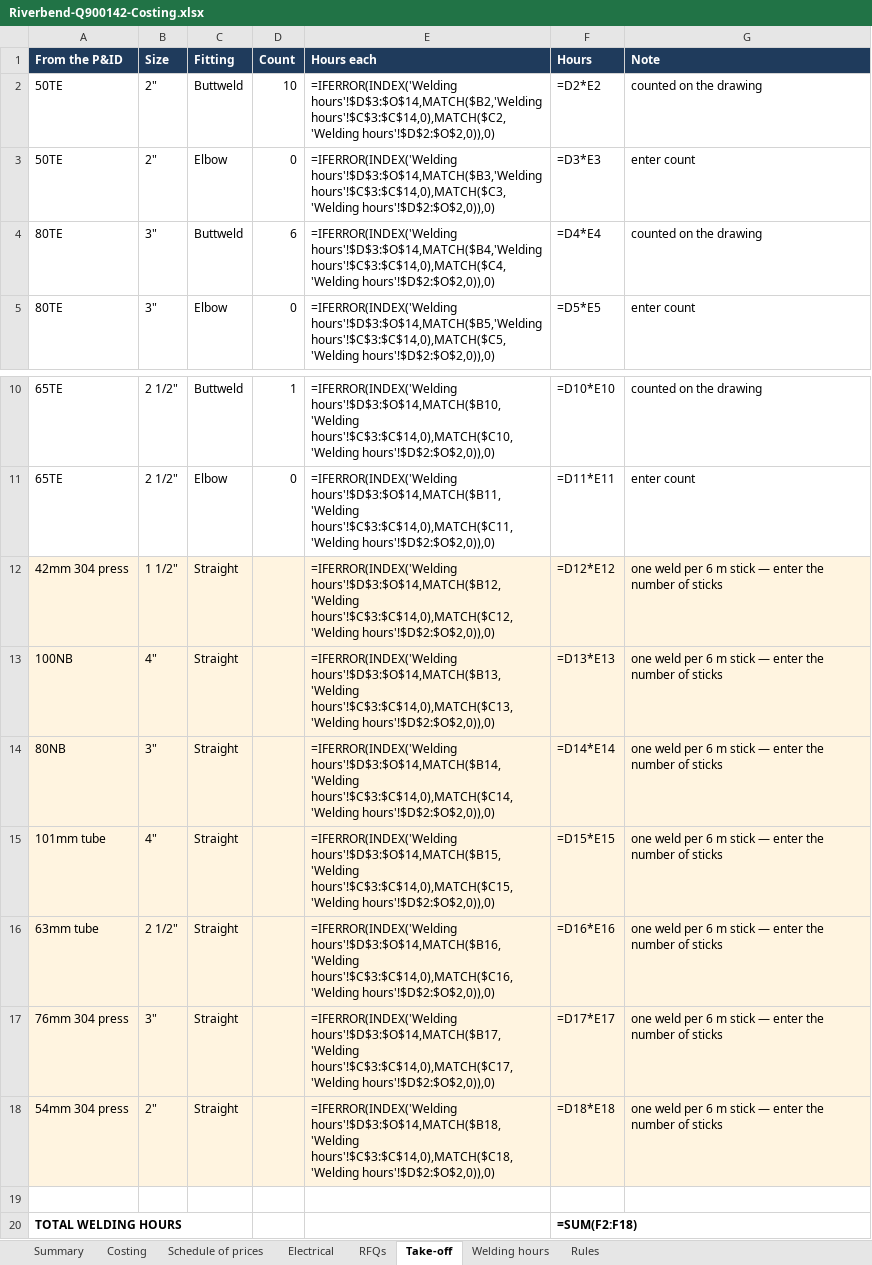
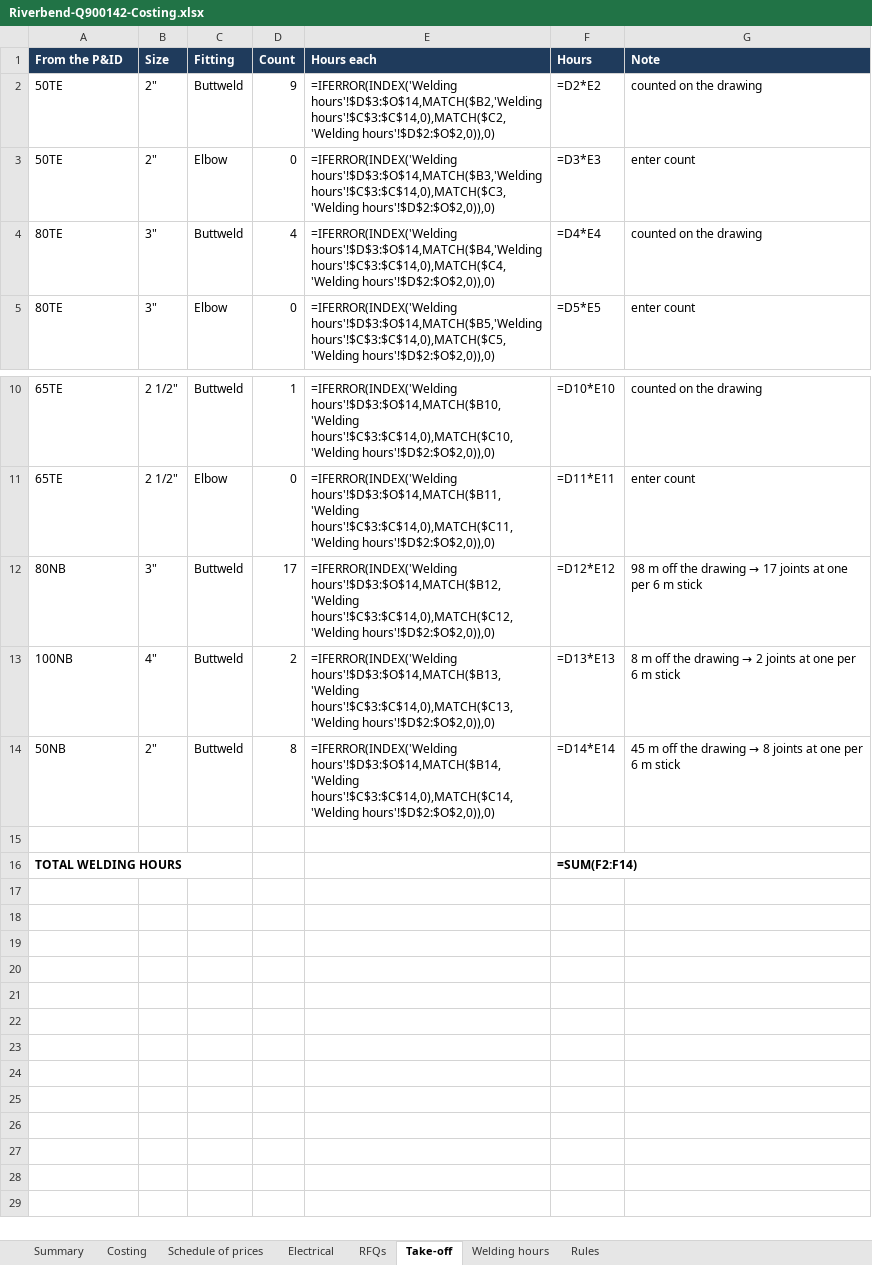
Before and after one commit to voorsprong-ai/voorsprong-ai.github.io, an Excel workbook: quote-builder/Riverbend-Q900142-Costing.xlsx, sheet Take-off, drawn as a sheet; only a part is shown, gaps mark what is left out; values as stored, in another font and other column widths than the file's, no borders; formulas without a stored value are shown as written; removed rows and columns are numbered as before the commit, all else as after; the diff names each change by its address in the sheet, - before the commit and + after, or states it on an @@ line.

Commit message:
quote-builder: run lengths read off the P&ID -> pipe, insulation, welding (Riverbend-Q900142-Costing.xlsx)

```diff
--- a/quote-builder/Riverbend-Q900142-Costing.xlsx (sheet Take-off)
+++ b/quote-builder/Riverbend-Q900142-Costing.xlsx (sheet Take-off)
-D2 (Count): 10
+D2 (Count): 9
-D4 (Count): 6
+D4 (Count): 4
-row 12: 42mm 304 press | 1 1/2" | Straight |  | =IFERROR(INDEX('Welding hours'!$D$3:$O$14,MATCH($B12,'Welding hours'!$C$3:$C$14,0),MATCH($C12,'Welding hours'!$D$2:$O$2,0)),0) | =D12*E12 | one weld per 6 m stick — enter the number of sticks
+row 12: 80NB | 3" | Buttweld | 17 | =IFERROR(INDEX('Welding hours'!$D$3:$O$14,MATCH($B12,'Welding hours'!$C$3:$C$14,0),MATCH($C12,'Welding hours'!$D$2:$O$2,0)),0) | =D12*E12 | 98 m off the drawing → 17 joints at one per 6 m stick
-A13:G13 fill: #FFF4E0
+A13:G13 fill: none
-C13 (Fitting): Straight
+C13 (Fitting): Buttweld
-D13 (Count): (empty)
+D13 (Count): 2
@@ G13 (Note): one weld per 6 m stick — enter the number of sticks → 8 m off the drawing → 2 joints at one per 6 m stick @@
-row 14: 80NB | 3" | Straight |  | =IFERROR(INDEX('Welding hours'!$D$3:$O$14,MATCH($B14,'Welding hours'!$C$3:$C$14,0),MATCH($C14,'Welding hours'!$D$2:$O$2,0)),0) | =D14*E14 | one weld per 6 m stick — enter the number of sticks
-row 15: 101mm tube | 4" | Straight |  | =IFERROR(INDEX('Welding hours'!$D$3:$O$14,MATCH($B15,'Welding hours'!$C$3:$C$14,0),MATCH($C15,'Welding hours'!$D$2:$O$2,0)),0) | =D15*E15 | one weld per 6 m stick — enter the number of sticks
-row 16: 63mm tube | 2 1/2" | Straight |  | =IFERROR(INDEX('Welding hours'!$D$3:$O$14,MATCH($B16,'Welding hours'!$C$3:$C$14,0),MATCH($C16,'Welding hours'!$D$2:$O$2,0)),0) | =D16*E16 | one weld per 6 m stick — enter the number of sticks
-row 17: 76mm 304 press | 3" | Straight |  | =IFERROR(INDEX('Welding hours'!$D$3:$O$14,MATCH($B17,'Welding hours'!$C$3:$C$14,0),MATCH($C17,'Welding hours'!$D$2:$O$2,0)),0) | =D17*E17 | one weld per 6 m stick — enter the number of sticks
-row 18: 54mm 304 press | 2" | Straight |  | =IFERROR(INDEX('Welding hours'!$D$3:$O$14,MATCH($B18,'Welding hours'!$C$3:$C$14,0),MATCH($C18,'Welding hours'!$D$2:$O$2,0)),0) | =D18*E18 | one weld per 6 m stick — enter the number of sticks
+row 14: 50NB | 2" | Buttweld | 8 | =IFERROR(INDEX('Welding hours'!$D$3:$O$14,MATCH($B14,'Welding hours'!$C$3:$C$14,0),MATCH($C14,'Welding hours'!$D$2:$O$2,0)),0) | =D14*E14 | 45 m off the drawing → 8 joints at one per 6 m stick
-F16 (Hours): =SUM(F2:F18)
+F16 (Hours): =SUM(F2:F14)
```
Also changed, not shown: sheet Costing, sheet RFQs, sheet Schedule of prices, sheet Summary.
